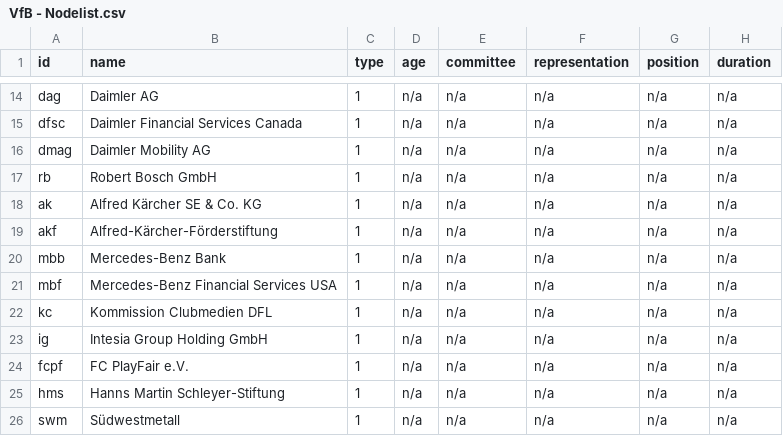
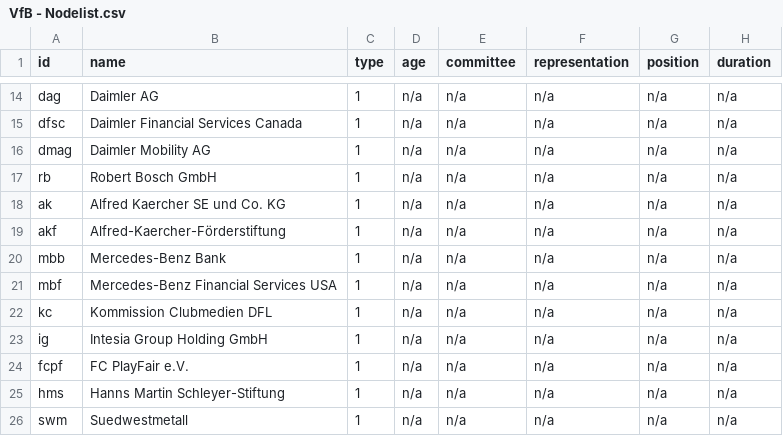
Before and after one commit to al122hdms/VfB, a CSV file: VfB - Nodelist.csv, drawn as a sheet; only a part is shown, gaps mark what is left out.

```diff
--- a/VfB - Nodelist.csv
+++ b/VfB - Nodelist.csv
@@ -17,4 +17,4 @@ dmag,Daimler Mobility AG,1,n/a,n/a,n/a,n/a,n/a
 rb,Robert Bosch GmbH,1,n/a,n/a,n/a,n/a,n/a
-ak,Alfred Kärcher SE & Co. KG,1,n/a,n/a,n/a,n/a,n/a
-akf,Alfred-Kärcher-Förderstiftung,1,n/a,n/a,n/a,n/a,n/a
+ak,Alfred Kaercher SE und Co. KG,1,n/a,n/a,n/a,n/a,n/a
+akf,Alfred-Kaercher-Förderstiftung,1,n/a,n/a,n/a,n/a,n/a
 mbb,Mercedes-Benz Bank,1,n/a,n/a,n/a,n/a,n/a
@@ -25,2 +25,2 @@ fcpf,FC PlayFair e.V.,1,n/a,n/a,n/a,n/a,n/a
 hms,Hanns Martin Schleyer-Stiftung,1,n/a,n/a,n/a,n/a,n/a
-swm,Südwestmetall,1,n/a,n/a,n/a,n/a,n/a
+swm,Suedwestmetall,1,n/a,n/a,n/a,n/a,n/a
```
Also changed, not shown: VfB - Edgelist.csv.
